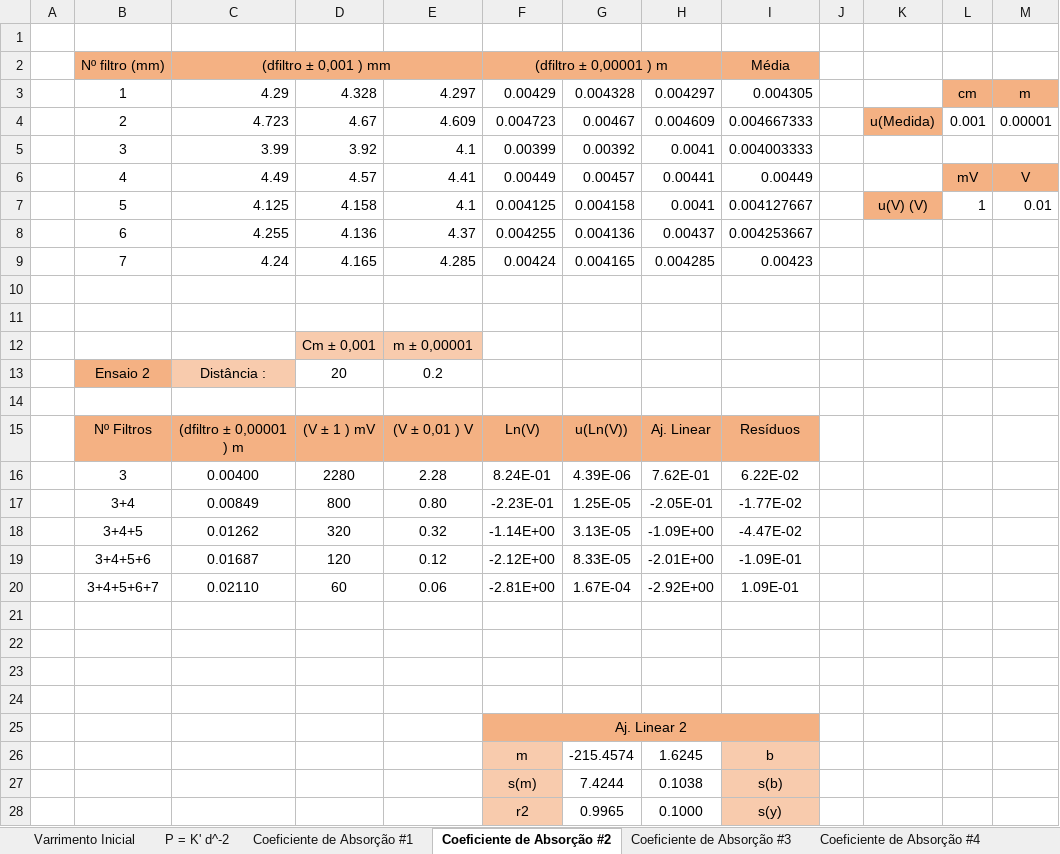
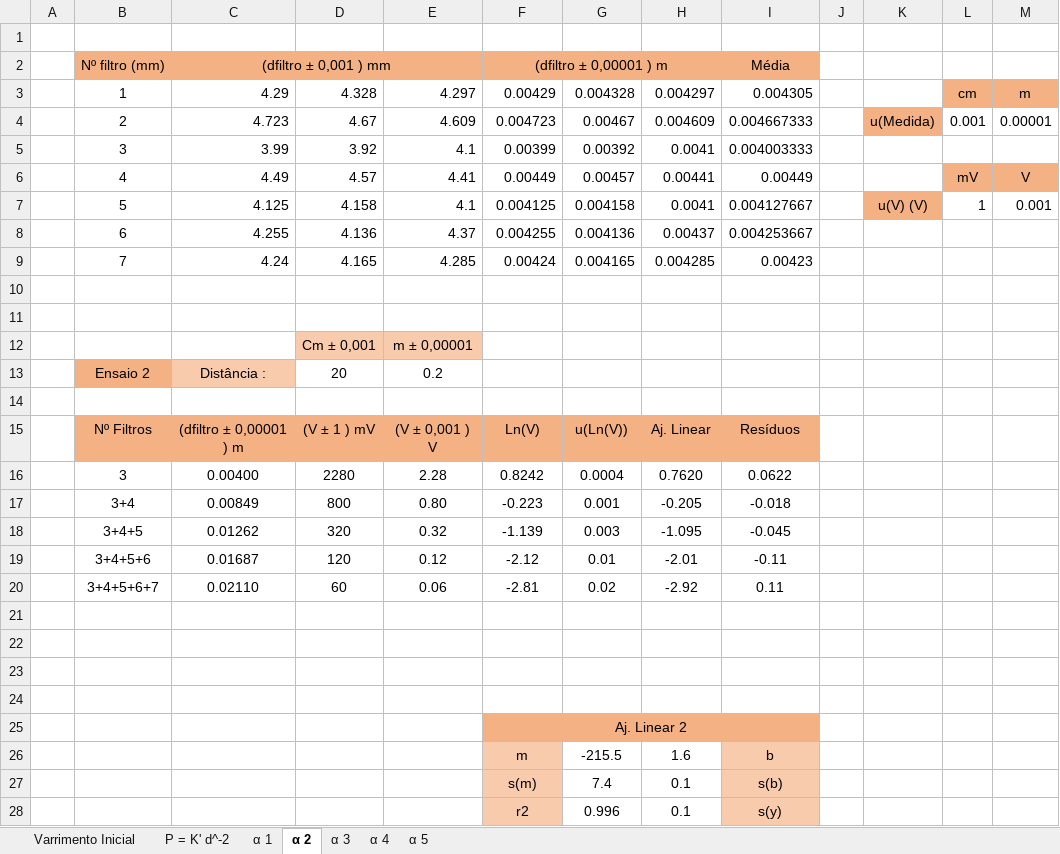
Before and after one commit to sergisousa/LABSFISICAII, an Excel workbook: 016/T3A/T3A.xlsx, sheet α 2, drawn as a sheet; values as stored, in another font and other column widths than the file's, no borders; charts and pictures not drawn; the diff names each change by its address in the sheet, - before the commit and + after, or states it on an @@ line.

```diff
--- a/016/T3A/T3A.xlsx (sheet α 2)
+++ b/016/T3A/T3A.xlsx (sheet α 2)
-sheet tab: Coeficiente de Absorção #1
+sheet tab: α 1
-sheet tab: Coeficiente de Absorção #2
+sheet tab: α 2
-sheet tab: Coeficiente de Absorção #3
+sheet tab: α 3
-sheet tab: Coeficiente de Absorção #4
+sheet tab: α 4
-M7: 0.01
+M7: 0.001
-E15: (V ± 0,01 ) V
+E15: (V ± 0,001 ) V
-F16: 8.24E-01
+F16: 0.8242
-G16: 4.39E-06
+G16: 0.0004
-H16: 7.62E-01
+H16: 0.7620
-I16: 6.22E-02
+I16: 0.0622
-F17: -2.23E-01
+F17: -0.223
-G17: 1.25E-05
+G17: 0.001
-H17: -2.05E-01
+H17: -0.205
-I17: -1.77E-02
+I17: -0.018
-F18: -1.14E+00
+F18: -1.139
-G18: 3.13E-05
+G18: 0.003
-H18: -1.09E+00
+H18: -1.095
-I18: -4.47E-02
+I18: -0.045
-F19: -2.12E+00
+F19: -2.12
-G19: 8.33E-05
+G19: 0.01
-H19: -2.01E+00
+H19: -2.01
-I19: -1.09E-01
+I19: -0.11
-F20: -2.81E+00
+F20: -2.81
-G20: 1.67E-04
+G20: 0.02
-H20: -2.92E+00
+H20: -2.92
-I20: 1.09E-01
+I20: 0.11
-G26: -215.4574
+G26: -215.5
-H26: 1.6245
+H26: 1.6
-G27: 7.4244
+G27: 7.4
-H27: 0.1038
+H27: 0.1
-G28: 0.9965
+G28: 0.996
-H28: 0.1000
+H28: 0.1
```
Also changed, not shown: sheet P = K' d^-2, sheet α 3, sheet Varrimento Inicial, sheet α 5, sheet α 1, sheet α 4, other sheet tabs, formulas that keep their value, charts or pictures.
